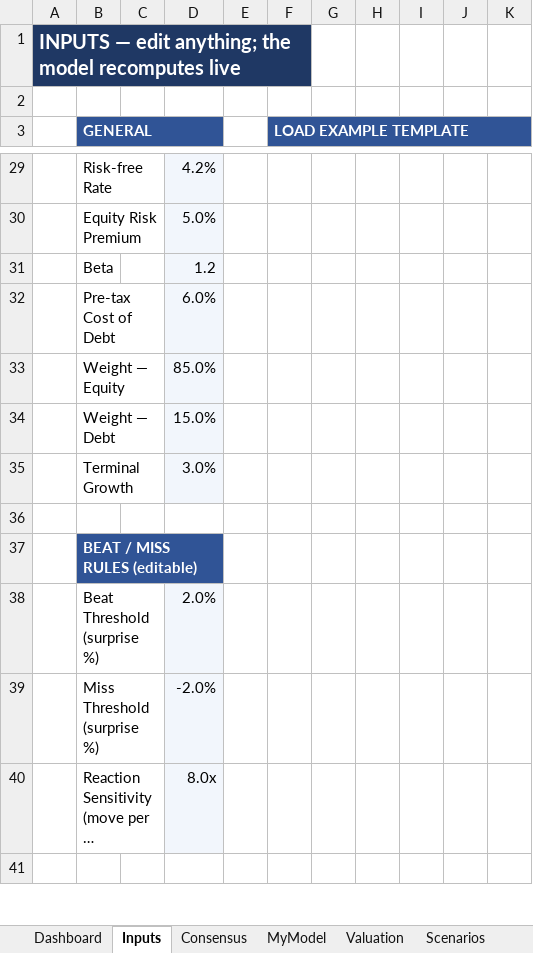
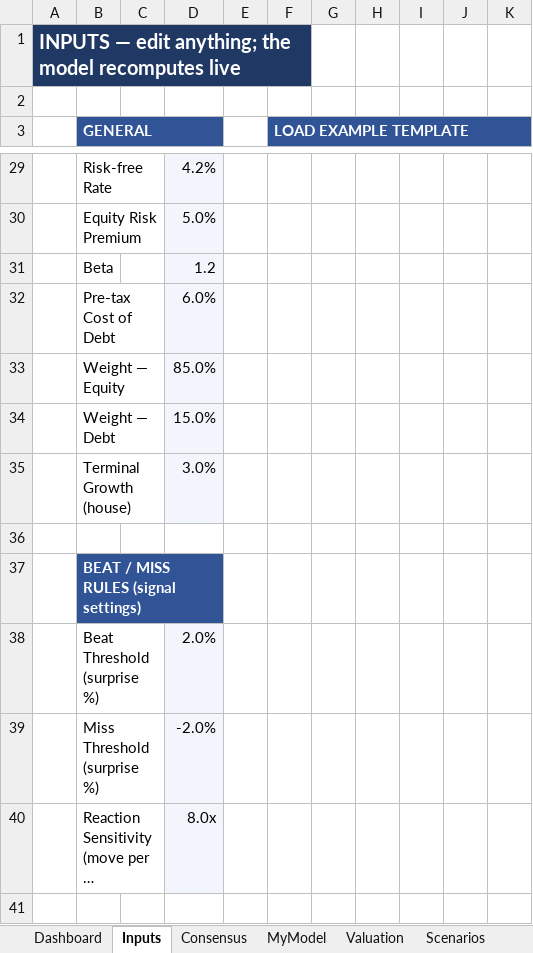
Before and after one commit to mansour-dev-coder/learning-claude-code, an Excel workbook: Sector_Consensus_vs_My_Model.xlsx, sheet Inputs, drawn as a sheet; only a part is shown, gaps mark what is left out; long unchanged cells end in …; values as stored, in another font and other column widths than the file's, no borders; the diff names each change by its address in the sheet, - before the commit and + after, or states it on an @@ line.

```diff
--- a/Sector_Consensus_vs_My_Model.xlsx (sheet Inputs)
+++ b/Sector_Consensus_vs_My_Model.xlsx (sheet Inputs)
-B35 (GENERAL): Terminal Growth
+B35 (GENERAL): Terminal Growth (house)
-B37 (GENERAL): BEAT / MISS RULES (editable)
+B37 (GENERAL): BEAT / MISS RULES (signal settings)
```
Also changed, not shown: sheet Dashboard, sheet Valuation, 2 other files.
